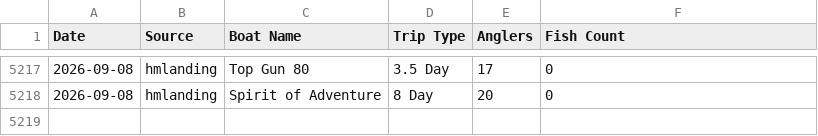
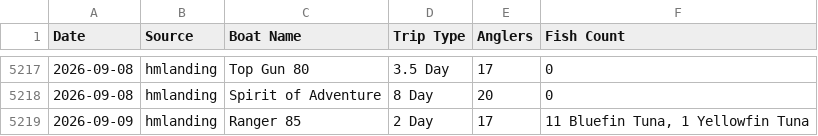
Before and after one commit to hdehaini/Fishing_Reports, a CSV file: database/reports_history.csv, drawn as a sheet; only a part is shown, gaps mark what is left out; the diff names each change by its address in the sheet, - before the commit and + after, or states it on an @@ line.

```diff
--- a/database/reports_history.csv
+++ b/database/reports_history.csv
+row 5219: 2026-09-09 | hmlanding | Ranger 85 | 2 Day | 17 | 11 Bluefin Tuna, 1 Yellowfin Tuna
```
Also changed, not shown: 2 other files.
